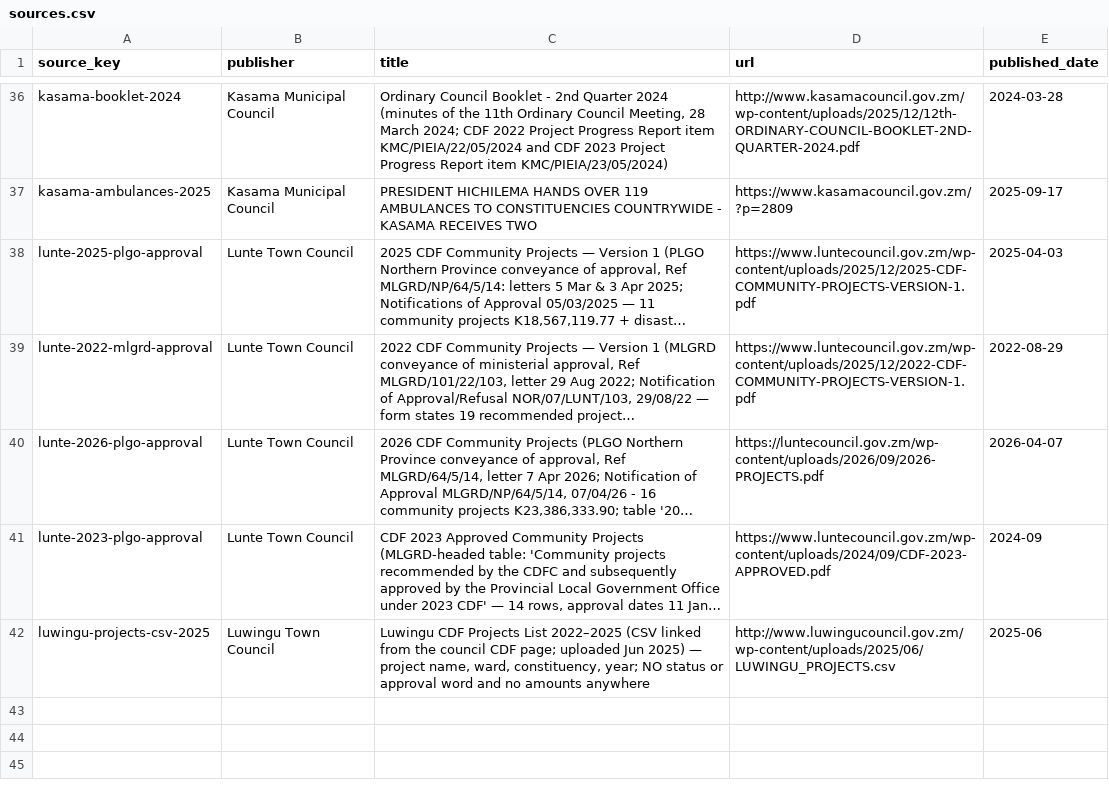
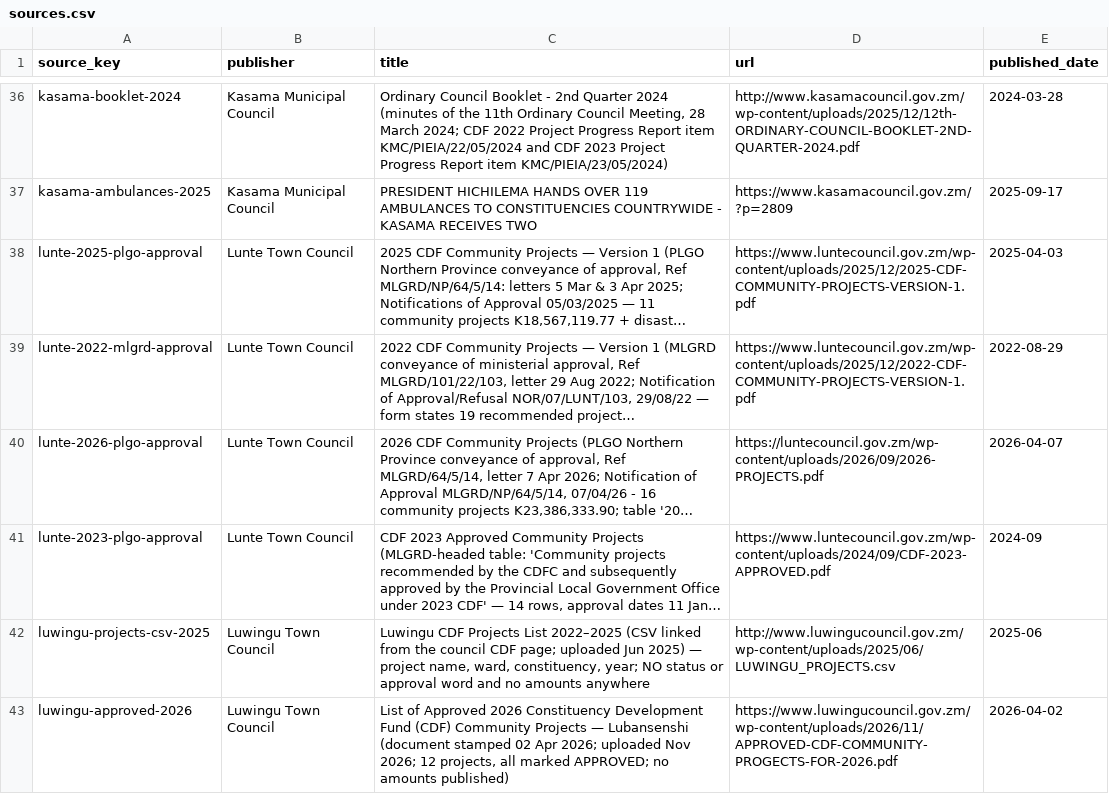
Before and after one commit to munemoii/zambia-cdf-tracker, a CSV file: model/expansion/northern/sources.csv, drawn as a sheet; only a part is shown, gaps mark what is left out; long unchanged cells end in …; the diff names each change by its address in the sheet, - before the commit and + after, or states it on an @@ line.

Commit message:
CDF update: Luwingu (Lubansenshi) 2026 approved list lands — 12 projects (source 715); record 4,394 / 1,090 named completed

```diff
--- a/model/expansion/northern/sources.csv
+++ b/model/expansion/northern/sources.csv
+row 43: luwingu-approved-2026 | Luwingu Town Council | List of Approved 2026 Constituency Development Fund (CDF) Community Projects — Lubansenshi (document stamped 02 Apr 2026; uploaded Nov 2026; 12 projects, all marked APPROVED; no amounts published) | https://www.luwingucouncil.gov.zm/wp-content/uploads/2026/11/APPROVED-CDF-COMMUNITY-PROGECTS-FOR-2026.pdf | 2026-04-02
```
Also changed, not shown: 22 other files.
